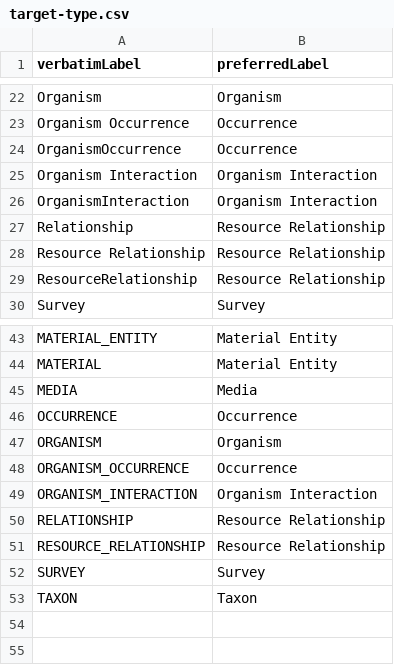
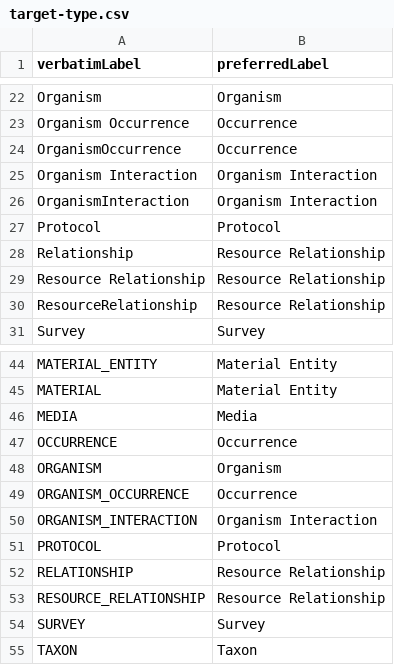
Before and after one commit to gbif/model-dwca-v2, a CSV file: controlled_vocabularies/target-type.csv, drawn as a sheet; only a part is shown, gaps mark what is left out.

```diff
--- a/controlled_vocabularies/target-type.csv
+++ b/controlled_vocabularies/target-type.csv
@@ -26,2 +26,3 @@ Organism Interaction	Organism Interaction
 OrganismInteraction	Organism Interaction
+Protocol	Protocol
 Relationship	Resource Relationship
@@ -49,2 +50,3 @@ ORGANISM_OCCURRENCE	Occurrence
 ORGANISM_INTERACTION	Organism Interaction
+PROTOCOL	Protocol
 RELATIONSHIP	Resource Relationship
```
Also changed, not shown: controlled_vocabularies/event-type.csv, controlled_vocabularies/media-type.csv, 42 other files.
